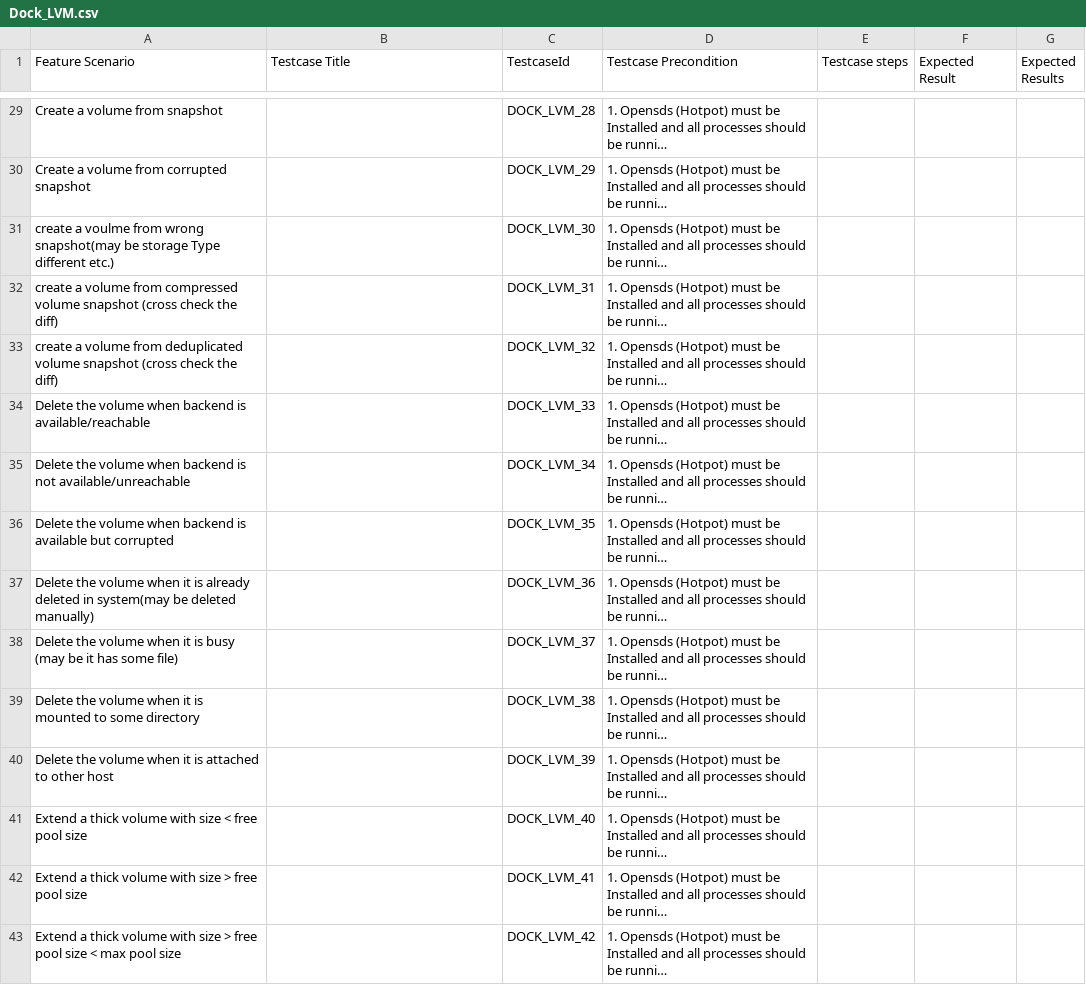
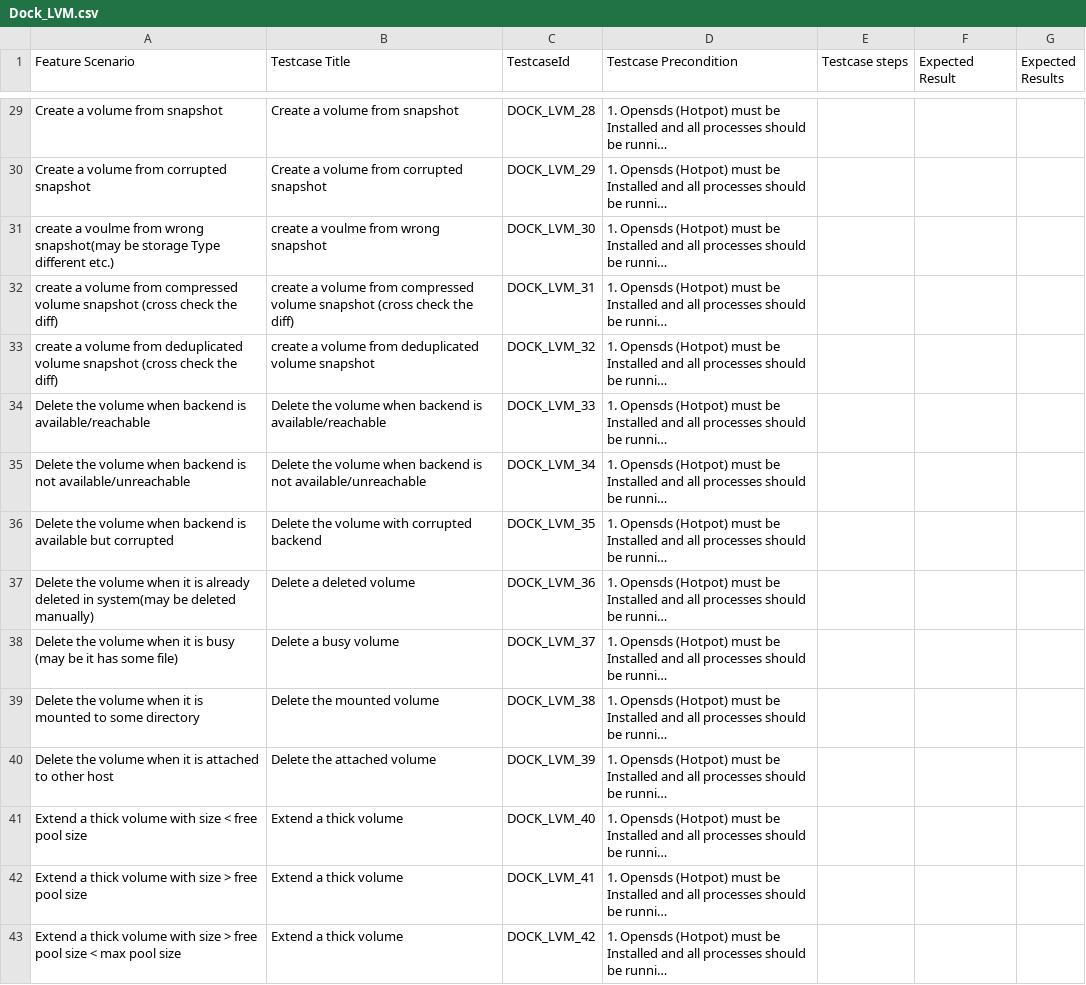
Before and after one commit to sodafoundation/qa, a CSV file: testcases/Dock/Dock_LVM.csv, drawn as a sheet; only a part is shown, gaps mark what is left out; long unchanged cells end in …; the diff covers the shown part only; the diff names each change by its address in the sheet, - before the commit and + after, or states it on an @@ line.

```diff
--- a/testcases/Dock/Dock_LVM.csv
+++ b/testcases/Dock/Dock_LVM.csv
-B29 (Testcase Title): (empty)
+B29 (Testcase Title): Create a volume from snapshot
-B30 (Testcase Title): (empty)
+B30 (Testcase Title): Create a volume from corrupted snapshot
-B31 (Testcase Title): (empty)
+B31 (Testcase Title): create a voulme from wrong snapshot
-B32 (Testcase Title): (empty)
+B32 (Testcase Title): create a volume from compressed volume snapshot (cross check the diff)
-B33 (Testcase Title): (empty)
+B33 (Testcase Title): create a volume from deduplicated volume snapshot
-B34 (Testcase Title): (empty)
+B34 (Testcase Title): Delete the volume when backend is available/reachable
-B35 (Testcase Title): (empty)
+B35 (Testcase Title): Delete the volume when backend is not available/unreachable
-B36 (Testcase Title): (empty)
+B36 (Testcase Title): Delete the volume with corrupted backend
-B37 (Testcase Title): (empty)
+B37 (Testcase Title): Delete a deleted volume
-B38 (Testcase Title): (empty)
+B38 (Testcase Title): Delete a busy volume
-B39 (Testcase Title): (empty)
+B39 (Testcase Title): Delete the mounted volume
-B40 (Testcase Title): (empty)
+B40 (Testcase Title): Delete the attached volume
-B41:B43 (Testcase Title): (empty)
+B41:B43 (Testcase Title): Extend a thick volume
```
Also changed, not shown: 27 edited cells elsewhere in this file, testcases/Dashboard.csv, testcases/DataLifeCycle.csv, 2 other files.
